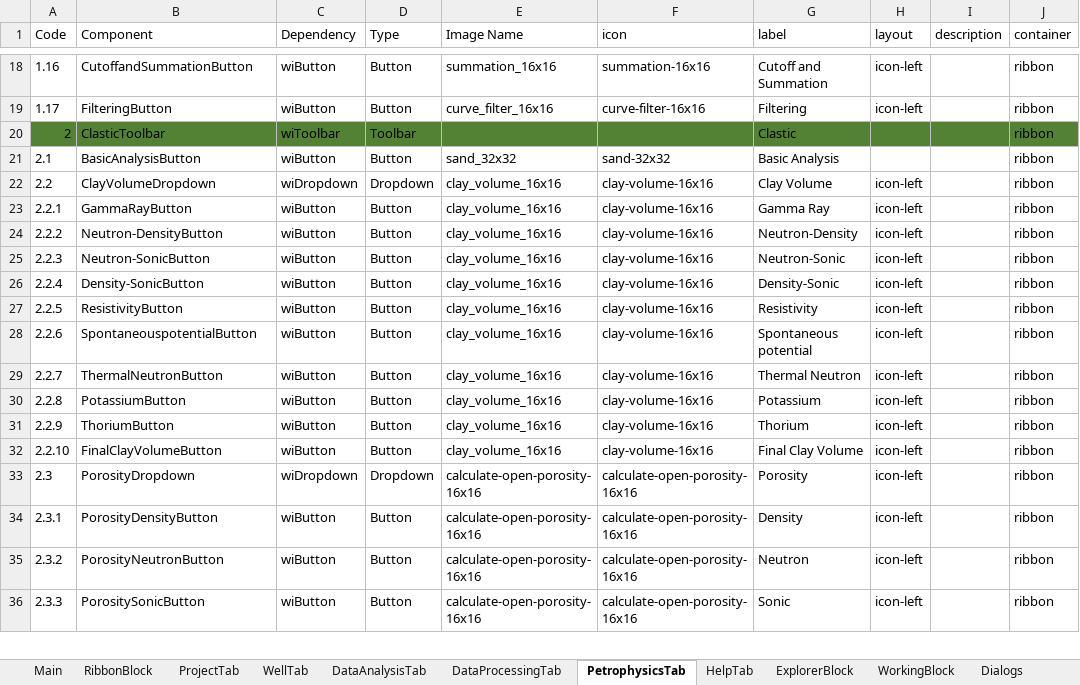
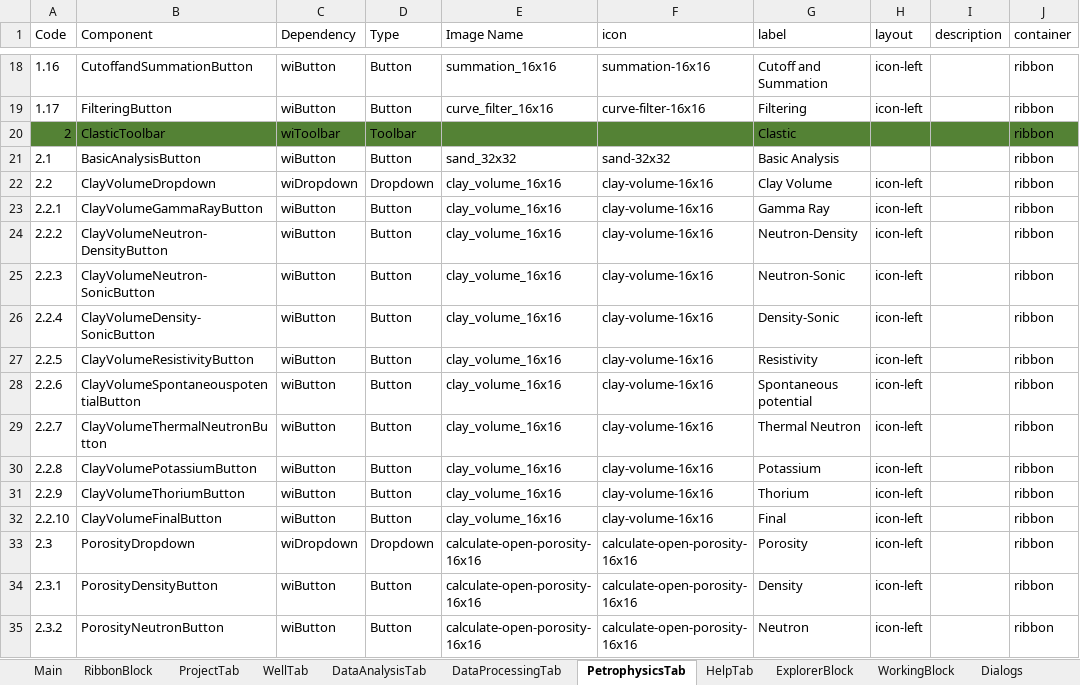
Before and after one commit to nhannt97hy/wi-angular, an Excel workbook: Wi-UI.Tung.xlsx, sheet PetrophysicsTab, drawn as a sheet; only a part is shown, gaps mark what is left out; the shorter side is filled out with more unchanged rows; values as stored, in another font and other column widths than the file's, no borders; the diff names each change by its address in the sheet, - before the commit and + after, or states it on an @@ line.

```diff
--- a/Wi-UI.Tung.xlsx (sheet PetrophysicsTab)
+++ b/Wi-UI.Tung.xlsx (sheet PetrophysicsTab)
-B23 (Component): GammaRayButton
+B23 (Component): ClayVolumeGammaRayButton
-B24 (Component): Neutron-DensityButton
+B24 (Component): ClayVolumeNeutron-DensityButton
-B25 (Component): Neutron-SonicButton
+B25 (Component): ClayVolumeNeutron-SonicButton
-B26 (Component): Density-SonicButton
+B26 (Component): ClayVolumeDensity-SonicButton
-B27 (Component): ResistivityButton
+B27 (Component): ClayVolumeResistivityButton
-B28 (Component): SpontaneouspotentialButton
+B28 (Component): ClayVolumeSpontaneouspotentialButton
-B29 (Component): ThermalNeutronButton
+B29 (Component): ClayVolumeThermalNeutronButton
-B30 (Component): PotassiumButton
+B30 (Component): ClayVolumePotassiumButton
-B31 (Component): ThoriumButton
+B31 (Component): ClayVolumeThoriumButton
-B32 (Component): FinalClayVolumeButton
+B32 (Component): ClayVolumeFinalButton
-G32 (label): Final Clay Volume
+G32 (label): Final
```
Also changed, not shown: sheet ProjectTab, formulas that keep their value, 16 other files.
